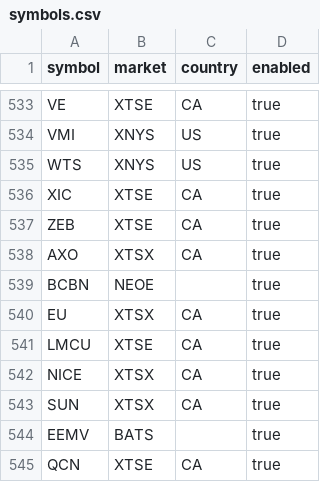
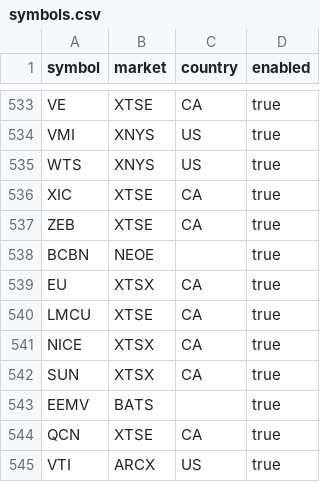
Before and after one commit to Seguinstock/indicator, a CSV file: config/symbols.csv, drawn as a sheet; only a part is shown, gaps mark what is left out; the shorter side is filled out with more unchanged rows.

```diff
--- a/config/symbols.csv
+++ b/config/symbols.csv
@@ -537,3 +537,2 @@ XIC,XTSE,CA,true
 ZEB,XTSE,CA,true
-AXO,XTSX,CA,true
 BCBN,NEOE,,true
```
